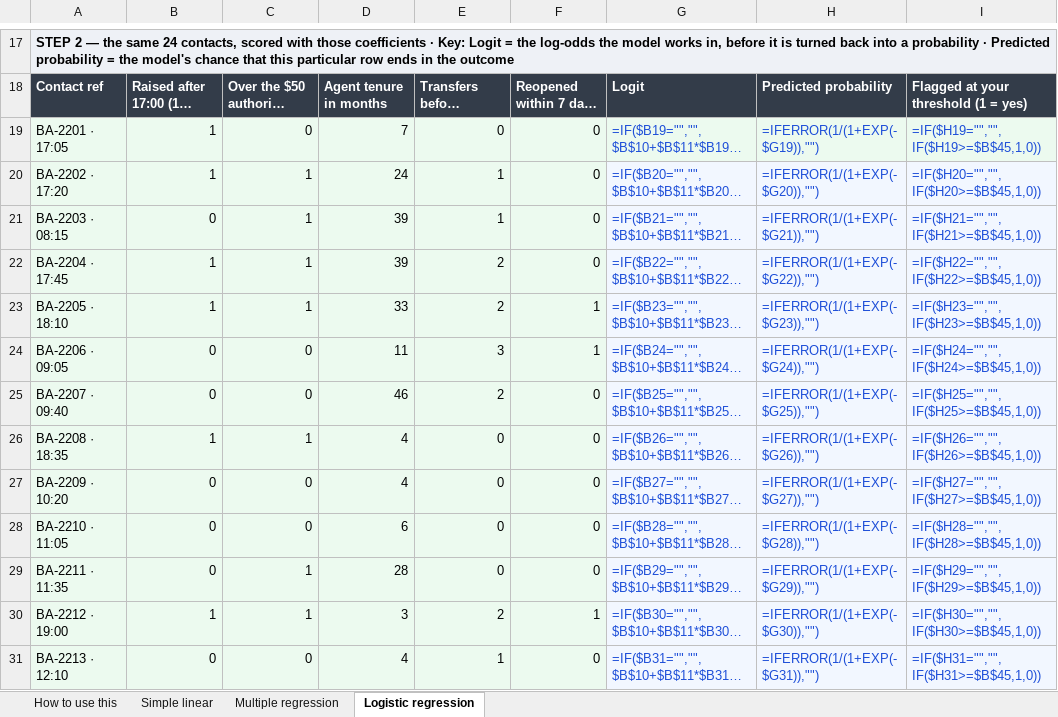
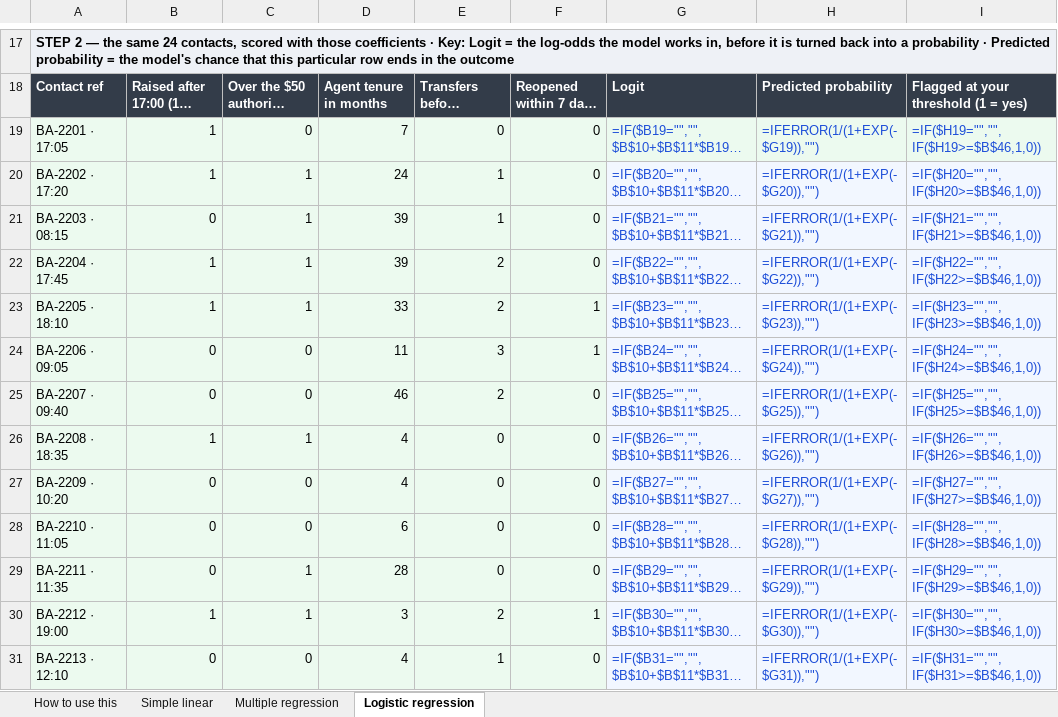
Before and after one commit to Maniwar/six-sigma-blackbelt-support-ops, an Excel workbook: templates/30-regression.xlsx, sheet Logistic regression, drawn as a sheet; only a part is shown, gaps mark what is left out; long unchanged cells end in …; values as stored, in another font and other column widths than the file's, no borders; formulas without a stored value are shown as written; the diff covers the shown part only; the diff names each change by its address in the sheet, - before the commit and + after, or states it on an @@ line.

```diff
--- a/templates/30-regression.xlsx (sheet Logistic regression)
+++ b/templates/30-regression.xlsx (sheet Logistic regression)
-I19: =IF($H19="","",IF($H19>=$B$45,1,0))
+I19: =IF($H19="","",IF($H19>=$B$46,1,0))
-I20: =IF($H20="","",IF($H20>=$B$45,1,0))
+I20: =IF($H20="","",IF($H20>=$B$46,1,0))
-I21: =IF($H21="","",IF($H21>=$B$45,1,0))
+I21: =IF($H21="","",IF($H21>=$B$46,1,0))
-I22: =IF($H22="","",IF($H22>=$B$45,1,0))
+I22: =IF($H22="","",IF($H22>=$B$46,1,0))
-I23: =IF($H23="","",IF($H23>=$B$45,1,0))
+I23: =IF($H23="","",IF($H23>=$B$46,1,0))
-I24: =IF($H24="","",IF($H24>=$B$45,1,0))
+I24: =IF($H24="","",IF($H24>=$B$46,1,0))
-I25: =IF($H25="","",IF($H25>=$B$45,1,0))
+I25: =IF($H25="","",IF($H25>=$B$46,1,0))
-I26: =IF($H26="","",IF($H26>=$B$45,1,0))
+I26: =IF($H26="","",IF($H26>=$B$46,1,0))
-I27: =IF($H27="","",IF($H27>=$B$45,1,0))
+I27: =IF($H27="","",IF($H27>=$B$46,1,0))
-I28: =IF($H28="","",IF($H28>=$B$45,1,0))
+I28: =IF($H28="","",IF($H28>=$B$46,1,0))
-I29: =IF($H29="","",IF($H29>=$B$45,1,0))
+I29: =IF($H29="","",IF($H29>=$B$46,1,0))
-I30: =IF($H30="","",IF($H30>=$B$45,1,0))
+I30: =IF($H30="","",IF($H30>=$B$46,1,0))
-I31: =IF($H31="","",IF($H31>=$B$45,1,0))
+I31: =IF($H31="","",IF($H31>=$B$46,1,0))
```
Also changed, not shown: 1 added row and 22 edited cells elsewhere in this sheet, templates/05-data-collection-plan.xlsx, templates/10-value-stream-map.xlsx, 22 other files.
